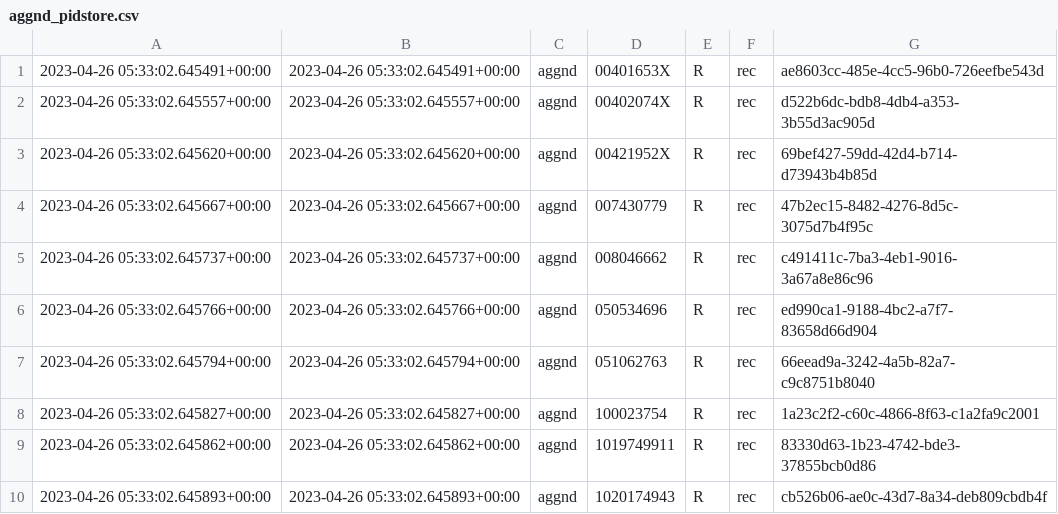
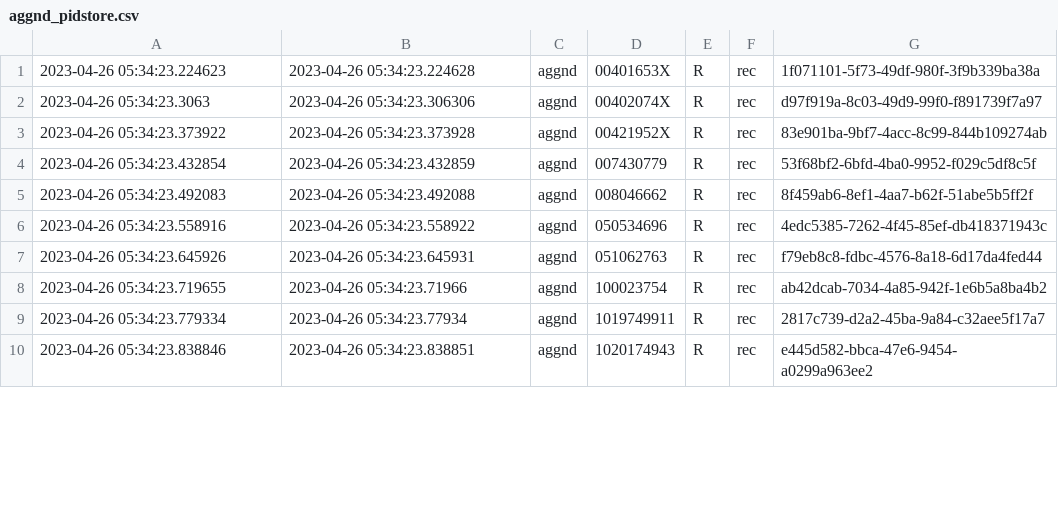
Before and after one commit to rero/rero-mef, a CSV file: data/aggnd_pidstore.csv, drawn as a sheet; only a part is shown; the diff covers the shown part only.

```diff
--- a/data/aggnd_pidstore.csv
+++ b/data/aggnd_pidstore.csv
@@ -1,10 +1,10 @@
-2023-04-26 05:33:02.645491+00:00	2023-04-26 05:33:02.645491+00:00	aggnd	00401653X	R	rec	ae8603cc-485e-4cc5-96b0-726eefbe543d
-2023-04-26 05:33:02.645557+00:00	2023-04-26 05:33:02.645557+00:00	aggnd	00402074X	R	rec	d522b6dc-bdb8-4db4-a353-3b55d3ac905d
-2023-04-26 05:33:02.645620+00:00	2023-04-26 05:33:02.645620+00:00	aggnd	00421952X	R	rec	69bef427-59dd-42d4-b714-d73943b4b85d
-2023-04-26 05:33:02.645667+00:00	2023-04-26 05:33:02.645667+00:00	aggnd	007430779	R	rec	47b2ec15-8482-4276-8d5c-3075d7b4f95c
-2023-04-26 05:33:02.645737+00:00	2023-04-26 05:33:02.645737+00:00	aggnd	008046662	R	rec	c491411c-7ba3-4eb1-9016-3a67a8e86c96
-2023-04-26 05:33:02.645766+00:00	2023-04-26 05:33:02.645766+00:00	aggnd	050534696	R	rec	ed990ca1-9188-4bc2-a7f7-83658d66d904
-2023-04-26 05:33:02.645794+00:00	2023-04-26 05:33:02.645794+00:00	aggnd	051062763	R	rec	66eead9a-3242-4a5b-82a7-c9c8751b8040
-2023-04-26 05:33:02.645827+00:00	2023-04-26 05:33:02.645827+00:00	aggnd	100023754	R	rec	1a23c2f2-c60c-4866-8f63-c1a2fa9c2001
-2023-04-26 05:33:02.645862+00:00	2023-04-26 05:33:02.645862+00:00	aggnd	1019749911	R	rec	83330d63-1b23-4742-bde3-37855bcb0d86
-2023-04-26 05:33:02.645893+00:00	2023-04-26 05:33:02.645893+00:00	aggnd	1020174943	R	rec	cb526b06-ae0c-43d7-8a34-deb809cbdb4f
+2023-04-26 05:34:23.224623	2023-04-26 05:34:23.224628	aggnd	00401653X	R	rec	1f071101-5f73-49df-980f-3f9b339ba38a
+2023-04-26 05:34:23.3063	2023-04-26 05:34:23.306306	aggnd	00402074X	R	rec	d97f919a-8c03-49d9-99f0-f891739f7a97
+2023-04-26 05:34:23.373922	2023-04-26 05:34:23.373928	aggnd	00421952X	R	rec	83e901ba-9bf7-4acc-8c99-844b109274ab
+2023-04-26 05:34:23.432854	2023-04-26 05:34:23.432859	aggnd	007430779	R	rec	53f68bf2-6bfd-4ba0-9952-f029c5df8c5f
+2023-04-26 05:34:23.492083	2023-04-26 05:34:23.492088	aggnd	008046662	R	rec	8f459ab6-8ef1-4aa7-b62f-51abe5b5ff2f
+2023-04-26 05:34:23.558916	2023-04-26 05:34:23.558922	aggnd	050534696	R	rec	4edc5385-7262-4f45-85ef-db418371943c
+2023-04-26 05:34:23.645926	2023-04-26 05:34:23.645931	aggnd	051062763	R	rec	f79eb8c8-fdbc-4576-8a18-6d17da4fed44
+2023-04-26 05:34:23.719655	2023-04-26 05:34:23.71966	aggnd	100023754	R	rec	ab42dcab-7034-4a85-942f-1e6b5a8ba4b2
+2023-04-26 05:34:23.779334	2023-04-26 05:34:23.77934	aggnd	1019749911	R	rec	2817c739-d2a2-45ba-9a84-c32aee5f17a7
+2023-04-26 05:34:23.838846	2023-04-26 05:34:23.838851	aggnd	1020174943	R	rec	e445d582-bbca-47e6-9454-a0299a963ee2
```
Also changed, not shown: 87 edited cells elsewhere in this file, data/aggnd_metadata.csv, data/agrero_metadata.csv, 18 other files.
